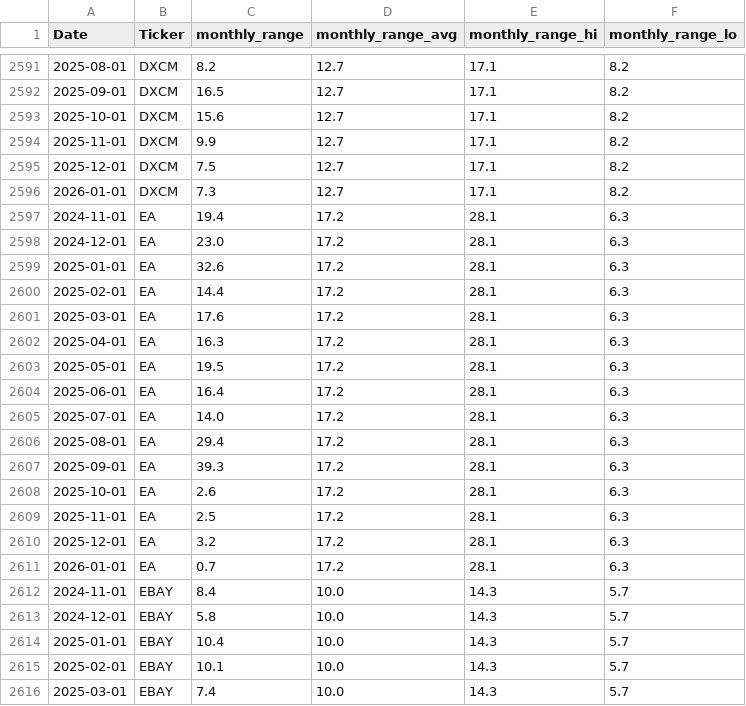
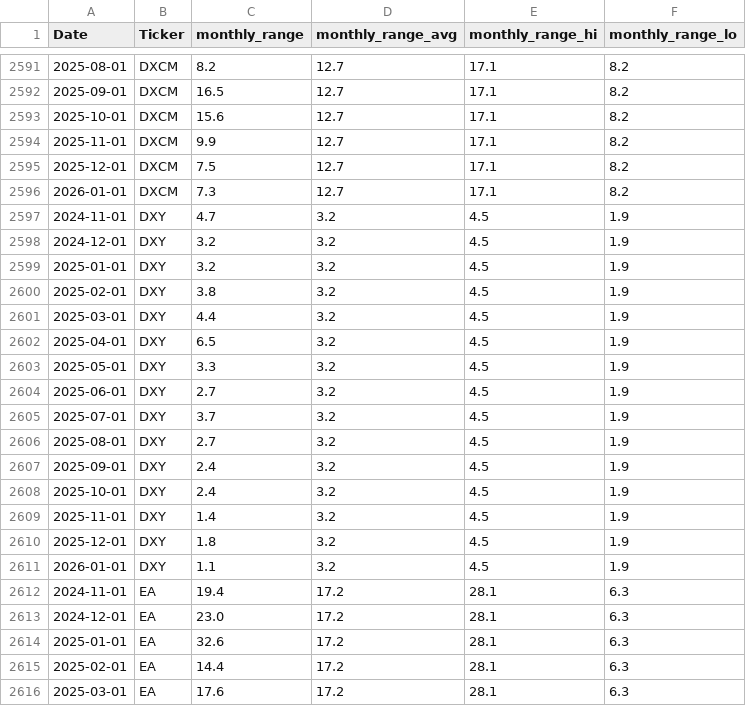
Before and after one commit to MarkmentumResearch/Demo, a CSV file: data/qry_graph_data_20.csv, drawn as a sheet; only a part is shown, gaps mark what is left out; the shorter side is filled out with more unchanged rows; the diff names each change by its address in the sheet, - before the commit and + after, or states it on an @@ line.

```diff
--- a/data/qry_graph_data_20.csv
+++ b/data/qry_graph_data_20.csv
+row 2597: 2024-11-01 | DXY | 4.7 | 3.2 | 4.5 | 1.9
+row 2598: 2024-12-01 | DXY | 3.2 | 3.2 | 4.5 | 1.9
+row 2599: 2025-01-01 | DXY | 3.2 | 3.2 | 4.5 | 1.9
+row 2600: 2025-02-01 | DXY | 3.8 | 3.2 | 4.5 | 1.9
+row 2601: 2025-03-01 | DXY | 4.4 | 3.2 | 4.5 | 1.9
+row 2602: 2025-04-01 | DXY | 6.5 | 3.2 | 4.5 | 1.9
+row 2603: 2025-05-01 | DXY | 3.3 | 3.2 | 4.5 | 1.9
+row 2604: 2025-06-01 | DXY | 2.7 | 3.2 | 4.5 | 1.9
+row 2605: 2025-07-01 | DXY | 3.7 | 3.2 | 4.5 | 1.9
+row 2606: 2025-08-01 | DXY | 2.7 | 3.2 | 4.5 | 1.9
+row 2607: 2025-09-01 | DXY | 2.4 | 3.2 | 4.5 | 1.9
+row 2608: 2025-10-01 | DXY | 2.4 | 3.2 | 4.5 | 1.9
+row 2609: 2025-11-01 | DXY | 1.4 | 3.2 | 4.5 | 1.9
+row 2610: 2025-12-01 | DXY | 1.8 | 3.2 | 4.5 | 1.9
+row 2611: 2026-01-01 | DXY | 1.1 | 3.2 | 4.5 | 1.9
```
Also changed, not shown: data/model_score_calc.csv, data/qry_graph_data_19.csv, 45 other files.
